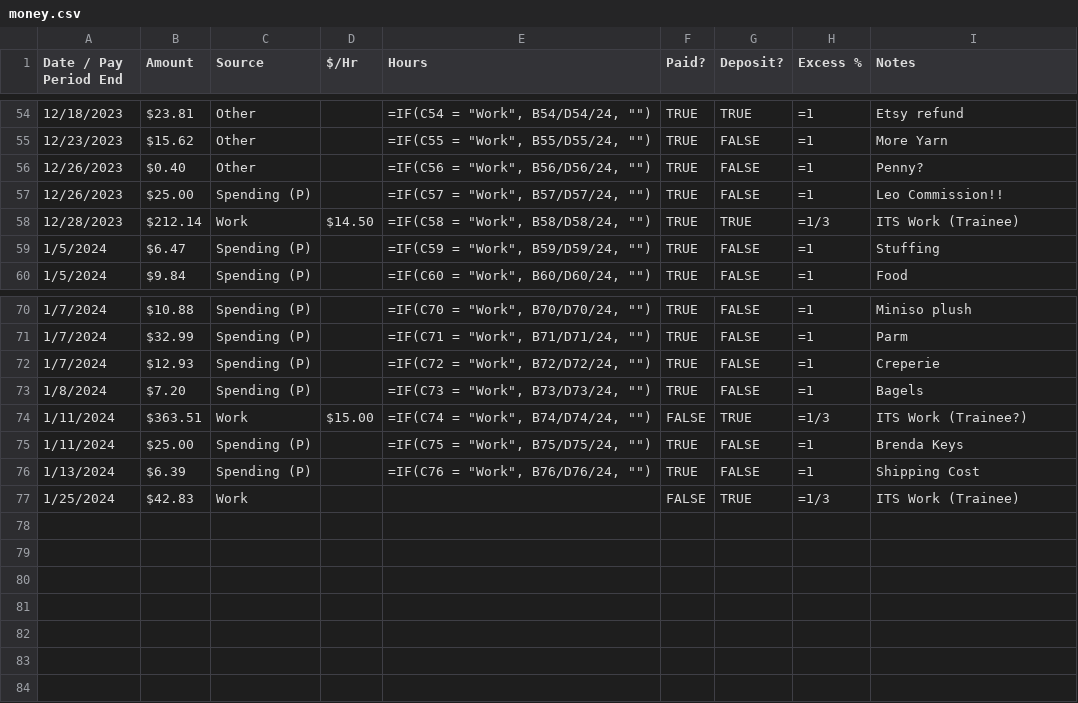
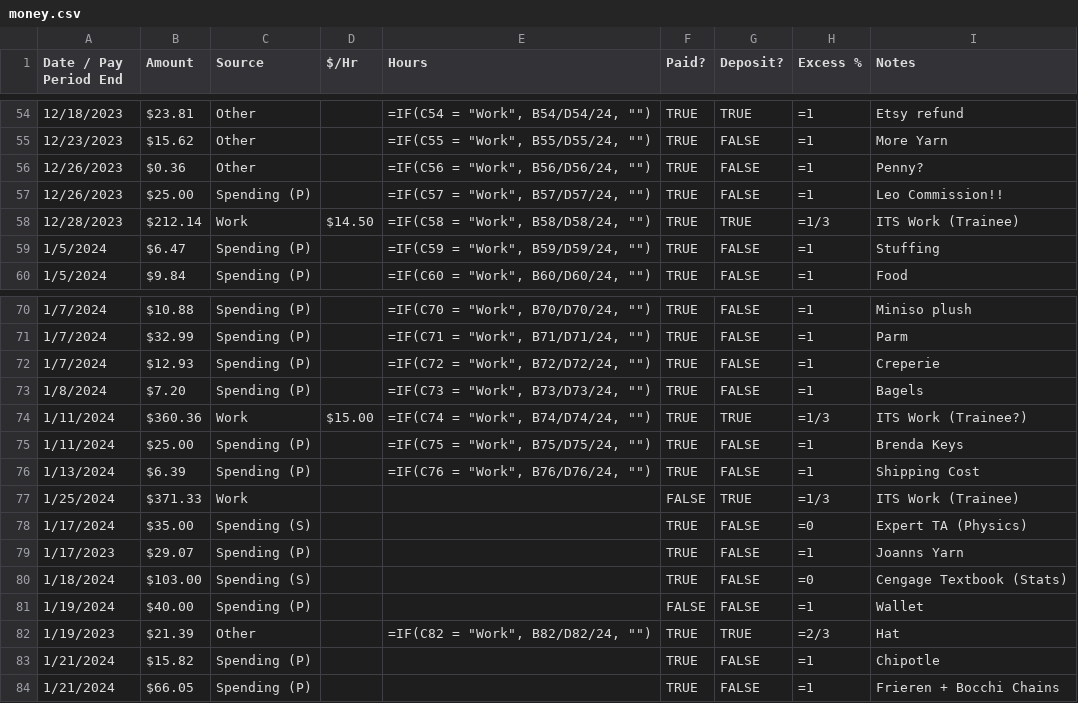
Before and after one commit to Shroomicus/DBCord, a CSV file: data/money.csv, drawn as a sheet; only a part is shown, gaps mark what is left out.

```diff
--- a/data/money.csv
+++ b/data/money.csv
@@ -55,3 +55,3 @@ Date / Pay Period End,Amount,Source,$/Hr,Hours,Paid?,Deposit?,Excess %,Notes
 12/23/2023,$15.62,Other,,"=IF(C55 = ""Work"", B55/D55/24, """")",TRUE,FALSE,=1,More Yarn
-12/26/2023,$0.40,Other,,"=IF(C56 = ""Work"", B56/D56/24, """")",TRUE,FALSE,=1,Penny?
+12/26/2023,$0.36,Other,,"=IF(C56 = ""Work"", B56/D56/24, """")",TRUE,FALSE,=1,Penny?
 12/26/2023,$25.00,Spending (P),,"=IF(C57 = ""Work"", B57/D57/24, """")",TRUE,FALSE,=1,Leo Commission!!
@@ -73,5 +73,12 @@ Date / Pay Period End,Amount,Source,$/Hr,Hours,Paid?,Deposit?,Excess %,Notes
 1/8/2024,$7.20,Spending (P),,"=IF(C73 = ""Work"", B73/D73/24, """")",TRUE,FALSE,=1,Bagels
-1/11/2024,$363.51,Work,$15.00,"=IF(C74 = ""Work"", B74/D74/24, """")",FALSE,TRUE,=1/3,ITS Work (Trainee?)
+1/11/2024,$360.36,Work,$15.00,"=IF(C74 = ""Work"", B74/D74/24, """")",TRUE,TRUE,=1/3,ITS Work (Trainee?)
 1/11/2024,$25.00,Spending (P),,"=IF(C75 = ""Work"", B75/D75/24, """")",TRUE,FALSE,=1,Brenda Keys
 1/13/2024,$6.39,Spending (P),,"=IF(C76 = ""Work"", B76/D76/24, """")",TRUE,FALSE,=1,Shipping Cost
-1/25/2024,$42.83,Work,,,FALSE,TRUE,=1/3,ITS Work (Trainee)
+1/25/2024,$371.33,Work,,,FALSE,TRUE,=1/3,ITS Work (Trainee)
+1/17/2024,$35.00,Spending (S),,,TRUE,FALSE,=0,Expert TA (Physics)
+1/17/2023,$29.07,Spending (P),,,TRUE,FALSE,=1,Joanns Yarn
+1/18/2024,$103.00,Spending (S),,,TRUE,FALSE,=0,Cengage Textbook (Stats)
+1/19/2024,$40.00,Spending (P),,,FALSE,FALSE,=1,Wallet
+1/19/2023,$21.39,Other,,"=IF(C82 = ""Work"", B82/D82/24, """")",TRUE,TRUE,=2/3,Hat
+1/21/2024,$15.82,Spending (P),,,TRUE,FALSE,=1,Chipotle
+1/21/2024,$66.05,Spending (P),,,TRUE,FALSE,=1,Frieren + Bocchi Chains
```
Also changed, not shown: 1 other file.
